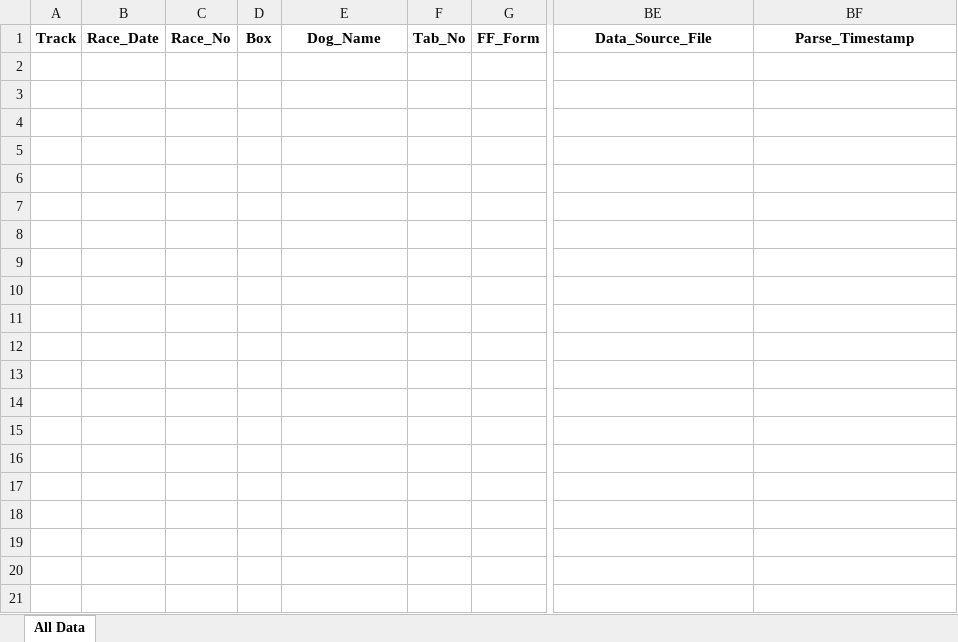
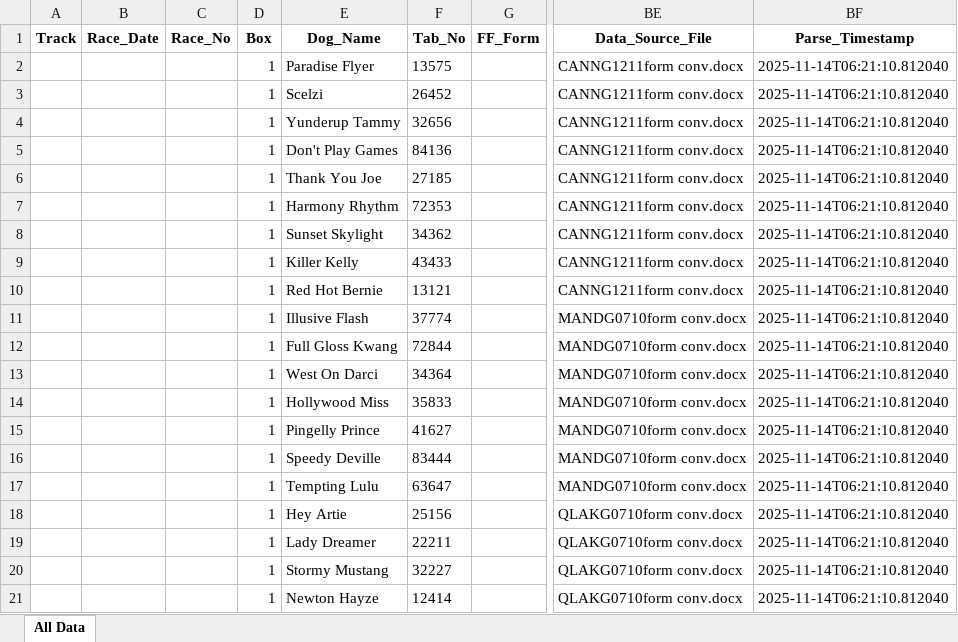
Before and after one commit to danieljohnconstantine-a11y/MasterControl, an Excel workbook: outputs/all_dogs_master.xlsx, sheet All Data, drawn as a sheet; only a part is shown, gaps mark what is left out; values as stored, in another font and other column widths than the file's, no borders; rows hold the shown columns only; the diff covers the shown part only; the diff names each change by its address in the sheet, - before the commit and + after, or states it on an @@ line.

```diff
--- a/outputs/all_dogs_master.xlsx (sheet All Data)
+++ b/outputs/all_dogs_master.xlsx (sheet All Data)
+row 2:  |  |  | 1 | Paradise Flyer | 13575 |  | CANNG1211form conv.docx | 2025-11-14T06:21:10.812040
+row 3:  |  |  | 1 | Scelzi | 26452 |  | CANNG1211form conv.docx | 2025-11-14T06:21:10.812040
+row 4:  |  |  | 1 | Yunderup Tammy | 32656 |  | CANNG1211form conv.docx | 2025-11-14T06:21:10.812040
+row 5:  |  |  | 1 | Don't Play Games | 84136 |  | CANNG1211form conv.docx | 2025-11-14T06:21:10.812040
+row 6:  |  |  | 1 | Thank You Joe | 27185 |  | CANNG1211form conv.docx | 2025-11-14T06:21:10.812040
+row 7:  |  |  | 1 | Harmony Rhythm | 72353 |  | CANNG1211form conv.docx | 2025-11-14T06:21:10.812040
+row 8:  |  |  | 1 | Sunset Skylight | 34362 |  | CANNG1211form conv.docx | 2025-11-14T06:21:10.812040
+row 9:  |  |  | 1 | Killer Kelly | 43433 |  | CANNG1211form conv.docx | 2025-11-14T06:21:10.812040
+row 10:  |  |  | 1 | Red Hot Bernie | 13121 |  | CANNG1211form conv.docx | 2025-11-14T06:21:10.812040
+row 11:  |  |  | 1 | Illusive Flash | 37774 |  | MANDG0710form conv.docx | 2025-11-14T06:21:10.812040
+row 12:  |  |  | 1 | Full Gloss Kwang | 72844 |  | MANDG0710form conv.docx | 2025-11-14T06:21:10.812040
+row 13:  |  |  | 1 | West On Darci | 34364 |  | MANDG0710form conv.docx | 2025-11-14T06:21:10.812040
+row 14:  |  |  | 1 | Hollywood Miss | 35833 |  | MANDG0710form conv.docx | 2025-11-14T06:21:10.812040
+row 15:  |  |  | 1 | Pingelly Prince | 41627 |  | MANDG0710form conv.docx | 2025-11-14T06:21:10.812040
+row 16:  |  |  | 1 | Speedy Deville | 83444 |  | MANDG0710form conv.docx | 2025-11-14T06:21:10.812040
+row 17:  |  |  | 1 | Tempting Lulu | 63647 |  | MANDG0710form conv.docx | 2025-11-14T06:21:10.812040
+row 18:  |  |  | 1 | Hey Artie | 25156 |  | QLAKG0710form conv.docx | 2025-11-14T06:21:10.812040
+row 19:  |  |  | 1 | Lady Dreamer | 22211 |  | QLAKG0710form conv.docx | 2025-11-14T06:21:10.812040
+row 20:  |  |  | 1 | Stormy Mustang | 32227 |  | QLAKG0710form conv.docx | 2025-11-14T06:21:10.812040
+row 21:  |  |  | 1 | Newton Hayze | 12414 |  | QLAKG0710form conv.docx | 2025-11-14T06:21:10.812040
```
Also changed, not shown: 238 added rows elsewhere in this sheet, 7 other files.
